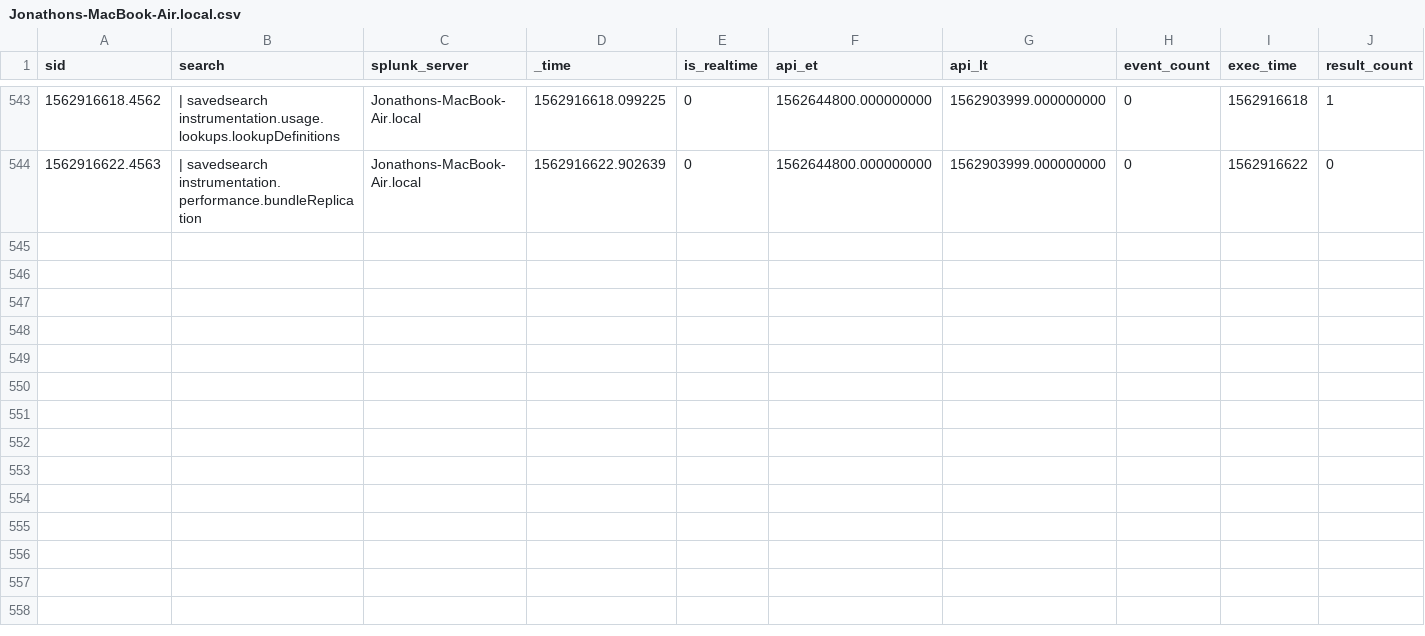
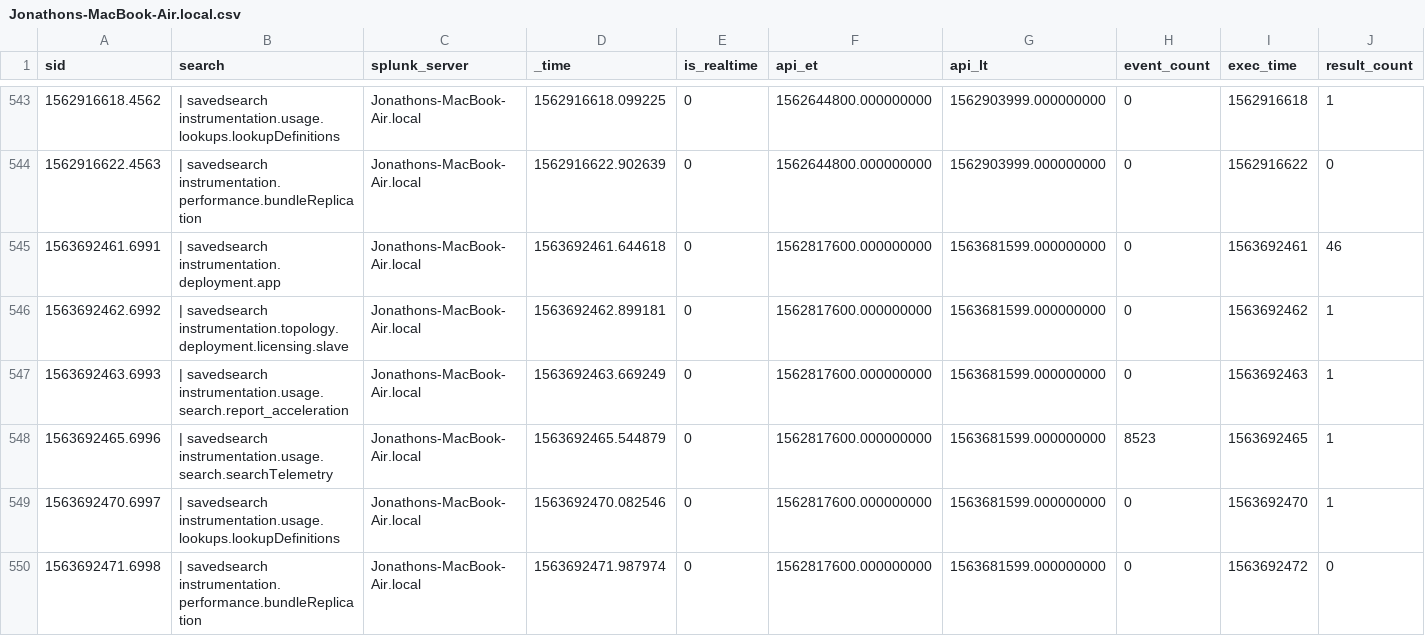
Before and after one commit to jljfoto/SplunkEtc, a CSV file: users/splunk-system-user/splunk_instrumentation/history/Jonathons-MacBook-Air.local.csv, drawn as a sheet; only a part is shown, gaps mark what is left out; rows hold the shown columns only; the diff names each change by its address in the sheet, - before the commit and + after, or states it on an @@ line.

Commit message:
Automated backup of mb-air /home/splunk/etc - 2019-07-21 03:13:10

```diff
--- a/users/splunk-system-user/splunk_instrumentation/history/Jonathons-MacBook-Air.local.csv
+++ b/users/splunk-system-user/splunk_instrumentation/history/Jonathons-MacBook-Air.local.csv
+row 545: 1563692461.6991 | | savedsearch instrumentation.deployment.app | Jonathons-MacBook-Air.local | 1563692461.644618 | 0 | 1562817600.000000000 | 1563681599.000000000 | 0 | 1563692461 | 46
+row 546: 1563692462.6992 | | savedsearch instrumentation.topology.deployment.licensing.slave | Jonathons-MacBook-Air.local | 1563692462.899181 | 0 | 1562817600.000000000 | 1563681599.000000000 | 0 | 1563692462 | 1
+row 547: 1563692463.6993 | | savedsearch instrumentation.usage.search.report_acceleration | Jonathons-MacBook-Air.local | 1563692463.669249 | 0 | 1562817600.000000000 | 1563681599.000000000 | 0 | 1563692463 | 1
+row 548: 1563692465.6996 | | savedsearch instrumentation.usage.search.searchTelemetry | Jonathons-MacBook-Air.local | 1563692465.544879 | 0 | 1562817600.000000000 | 1563681599.000000000 | 8523 | 1563692465 | 1
+row 549: 1563692470.6997 | | savedsearch instrumentation.usage.lookups.lookupDefinitions | Jonathons-MacBook-Air.local | 1563692470.082546 | 0 | 1562817600.000000000 | 1563681599.000000000 | 0 | 1563692470 | 1
+row 550: 1563692471.6998 | | savedsearch instrumentation.performance.bundleReplication | Jonathons-MacBook-Air.local | 1563692471.987974 | 0 | 1562817600.000000000 | 1563681599.000000000 | 0 | 1563692472 | 0
```
Also changed, not shown: users/splunk-system-user/splunk_archiver/history/Jonathons-MacBook-Air.local.csv, 2 other files.
